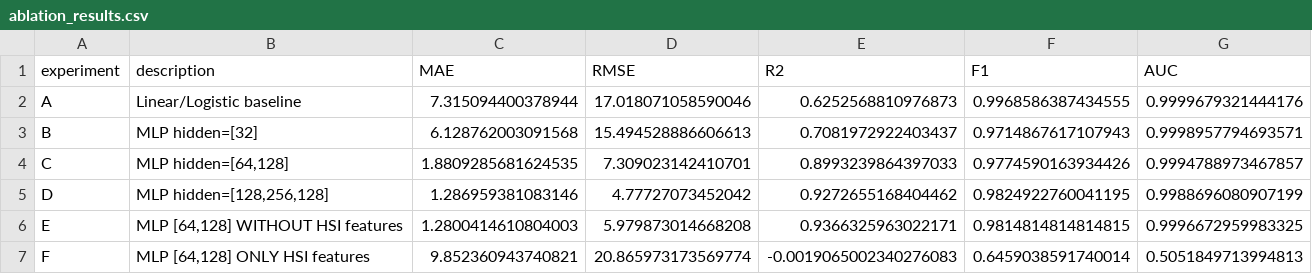
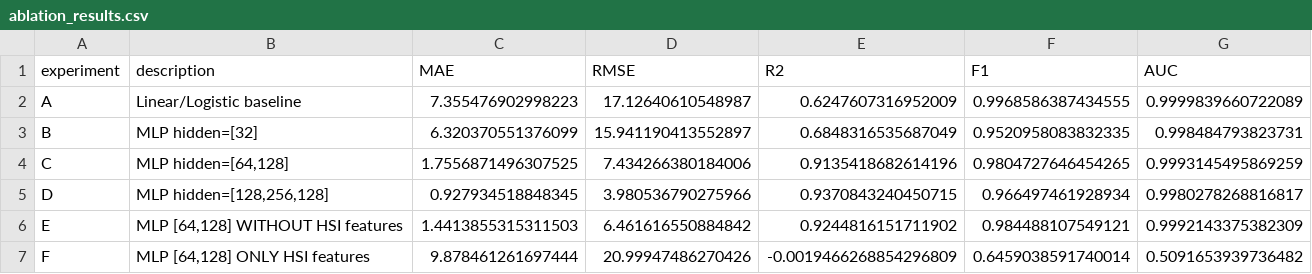
Before and after one commit to ckmoore2/Project-2-SZR-Outbreak-Outcome-Predictor, a CSV file: outputs/ablation_results.csv, drawn as a sheet.

```diff
--- a/outputs/ablation_results.csv
+++ b/outputs/ablation_results.csv
@@ -1,7 +1,7 @@
 experiment,description,MAE,RMSE,R2,F1,AUC
-A,Linear/Logistic baseline,7.315094400378944,17.018071058590046,0.6252568810976873,0.9968586387434555,0.9999679321444176
-B,MLP hidden=[32],6.128762003091568,15.494528886606613,0.7081972922403437,0.9714867617107943,0.9998957794693571
-C,"MLP hidden=[64,128]",1.8809285681624535,7.309023142410701,0.8993239864397033,0.9774590163934426,0.9994788973467857
-D,"MLP hidden=[128,256,128]",1.286959381083146,4.77727073452042,0.9272655168404462,0.9824922760041195,0.9988696080907199
-E,"MLP [64,128] WITHOUT HSI features",1.2800414610804003,5.979873014668208,0.9366325963022171,0.9814814814814815,0.9996672959983325
-F,"MLP [64,128] ONLY HSI features",9.852360943740821,20.865973173569774,-0.0019065002340276083,0.6459038591740014,0.5051849713994813
+A,Linear/Logistic baseline,7.355476902998223,17.12640610548987,0.6247607316952009,0.9968586387434555,0.9999839660722089
+B,MLP hidden=[32],6.320370551376099,15.941190413552897,0.6848316535687049,0.9520958083832335,0.998484793823731
+C,"MLP hidden=[64,128]",1.7556871496307525,7.434266380184006,0.9135418682614196,0.9804727646454265,0.9993145495869259
+D,"MLP hidden=[128,256,128]",0.927934518848345,3.980536790275966,0.9370843240450715,0.966497461928934,0.9980278268816817
+E,"MLP [64,128] WITHOUT HSI features",1.4413855315311503,6.461616550884842,0.9244816151711902,0.984488107549121,0.9992143375382309
+F,"MLP [64,128] ONLY HSI features",9.878461261697444,20.99947486270426,-0.0019466268854296809,0.6459038591740014,0.5091653939736482
```
Also changed, not shown: 7 other files.
